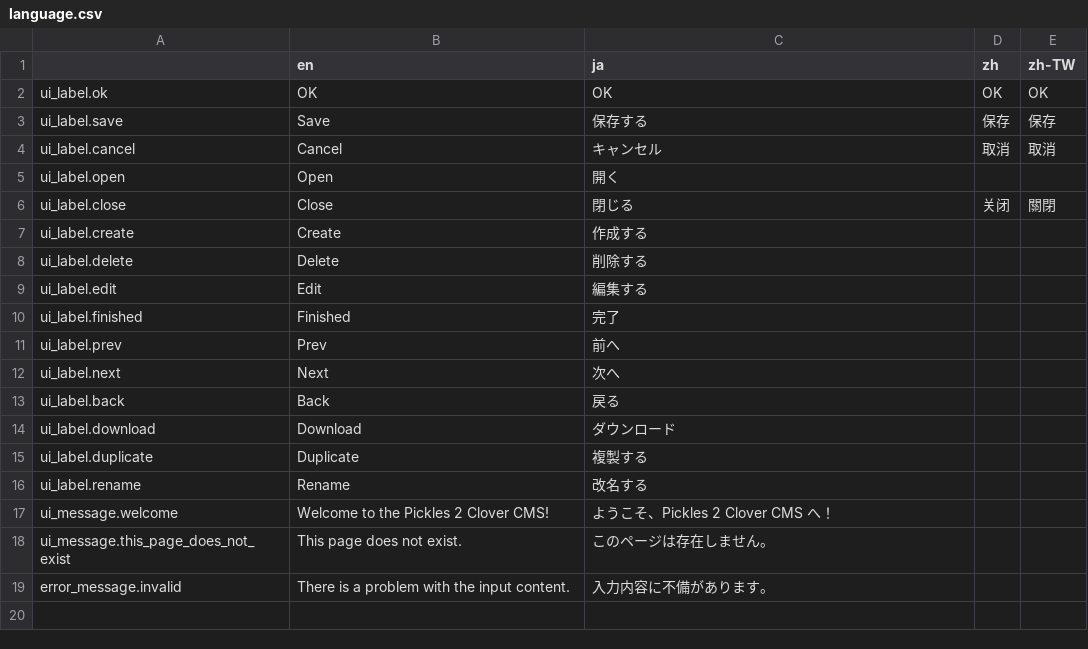
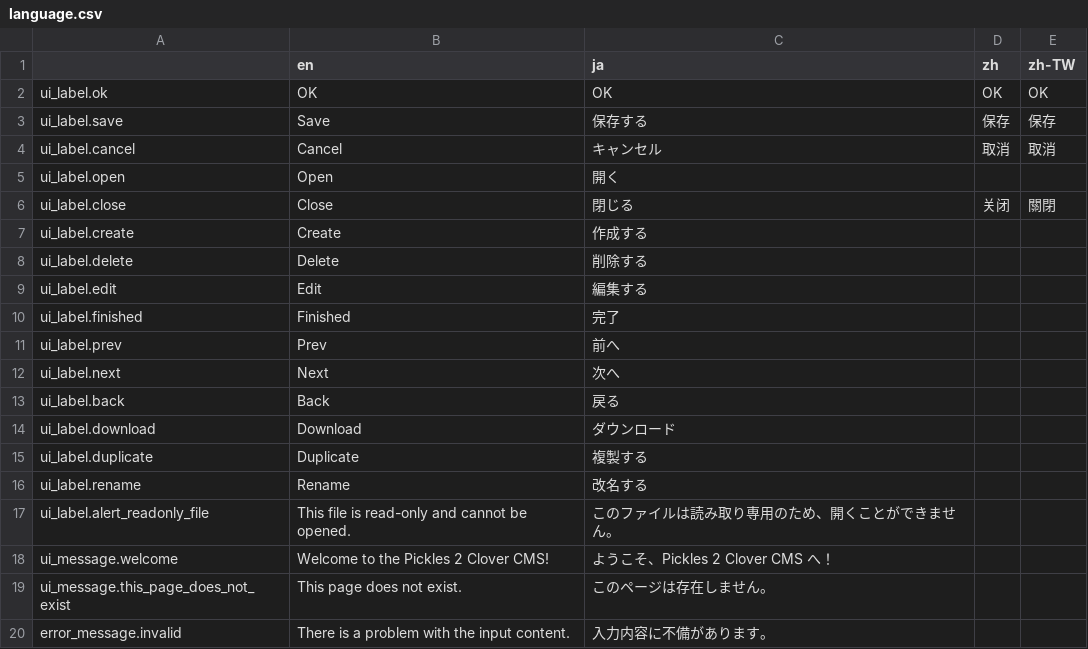
Before and after one commit to tomk79/node-remote-finder, a CSV file: src/data/language.csv, drawn as a sheet.

```diff
--- a/src/data/language.csv
+++ b/src/data/language.csv
@@ -16,2 +16,3 @@ ui_label.duplicate,"Duplicate","複製する",,
 ui_label.rename,"Rename","改名する",,
+ui_label.alert_readonly_file,"This file is read-only and cannot be opened.","このファイルは読み取り専用のため、開くことができません。",,
 ui_message.welcome,"Welcome to the Pickles 2 Clover CMS!","ようこそ、Pickles 2 Clover CMS へ！",,
```
Also changed, not shown: 3 other files.
